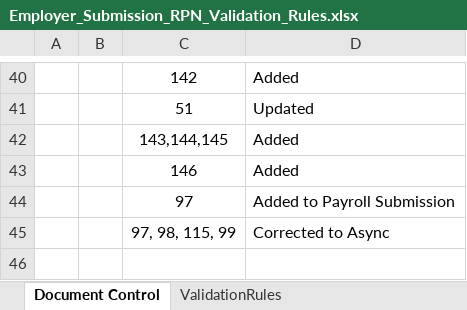
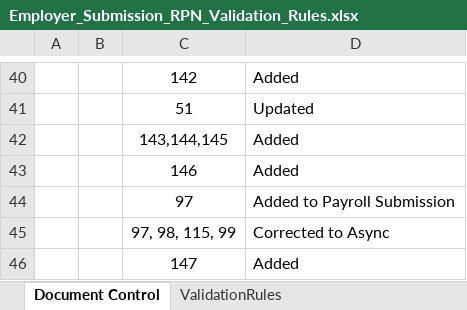
Before and after one commit to revtestaccount/paye-employers-documentation, an Excel workbook: data-items/Employer_Submission_RPN_Validation_Rules.xlsx, sheet Document Control, drawn as a sheet; only a part is shown, gaps mark what is left out; values as stored, in another font and other column widths than the file's, no borders; charts and pictures not drawn; the diff names each change by its address in the sheet, - before the commit and + after, or states it on an @@ line.

```diff
--- a/data-items/Employer_Submission_RPN_Validation_Rules.xlsx (sheet Document Control)
+++ b/data-items/Employer_Submission_RPN_Validation_Rules.xlsx (sheet Document Control)
+row 46:  |  | 147 | Added
```
Also changed, not shown: sheet ValidationRules, Schema Publication Changelog.xlsx, 2 other files.
